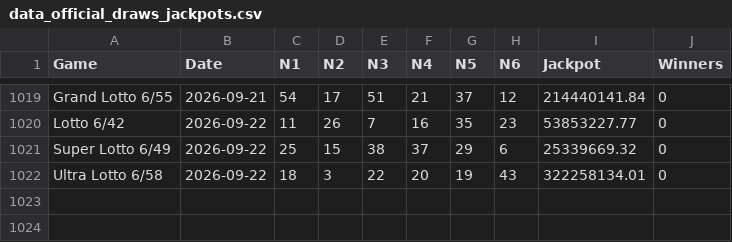
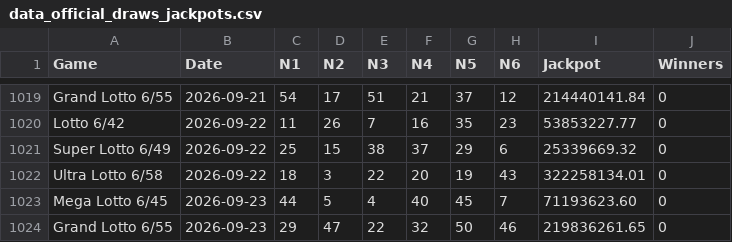
Before and after one commit to lantisprime/structure-discovery-lab, a CSV file: datasets/pcso-lotto/data_official_draws_jackpots.csv, drawn as a sheet; only a part is shown, gaps mark what is left out; the diff names each change by its address in the sheet, - before the commit and + after, or states it on an @@ line.

```diff
--- a/datasets/pcso-lotto/data_official_draws_jackpots.csv
+++ b/datasets/pcso-lotto/data_official_draws_jackpots.csv
+row 1023: Mega Lotto 6/45 | 2026-09-23 | 44 | 5 | 4 | 40 | 45 | 7 | 71193623.60 | 0
+row 1024: Grand Lotto 6/55 | 2026-09-23 | 29 | 47 | 22 | 32 | 50 | 46 | 219836261.65 | 0
```
Also changed, not shown: datasets/pcso-lotto/data_astro_geomagnetic.csv, datasets/pcso-lotto/data_draws.csv, 11 other files.
